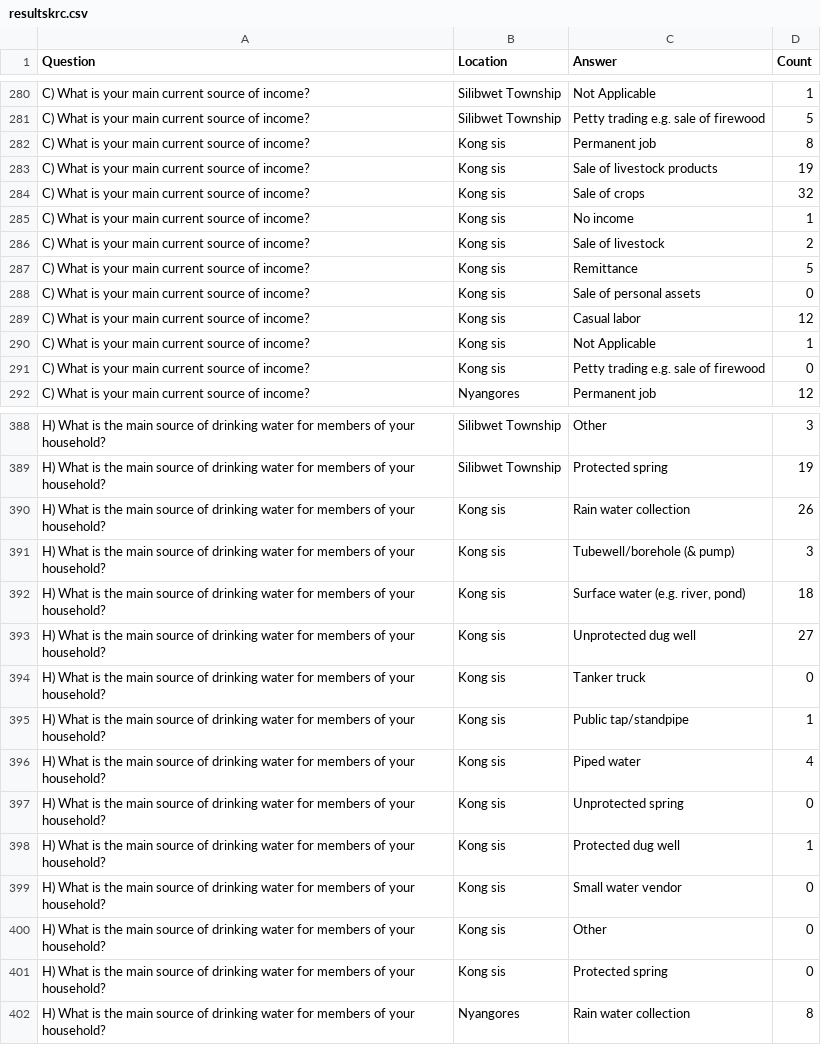
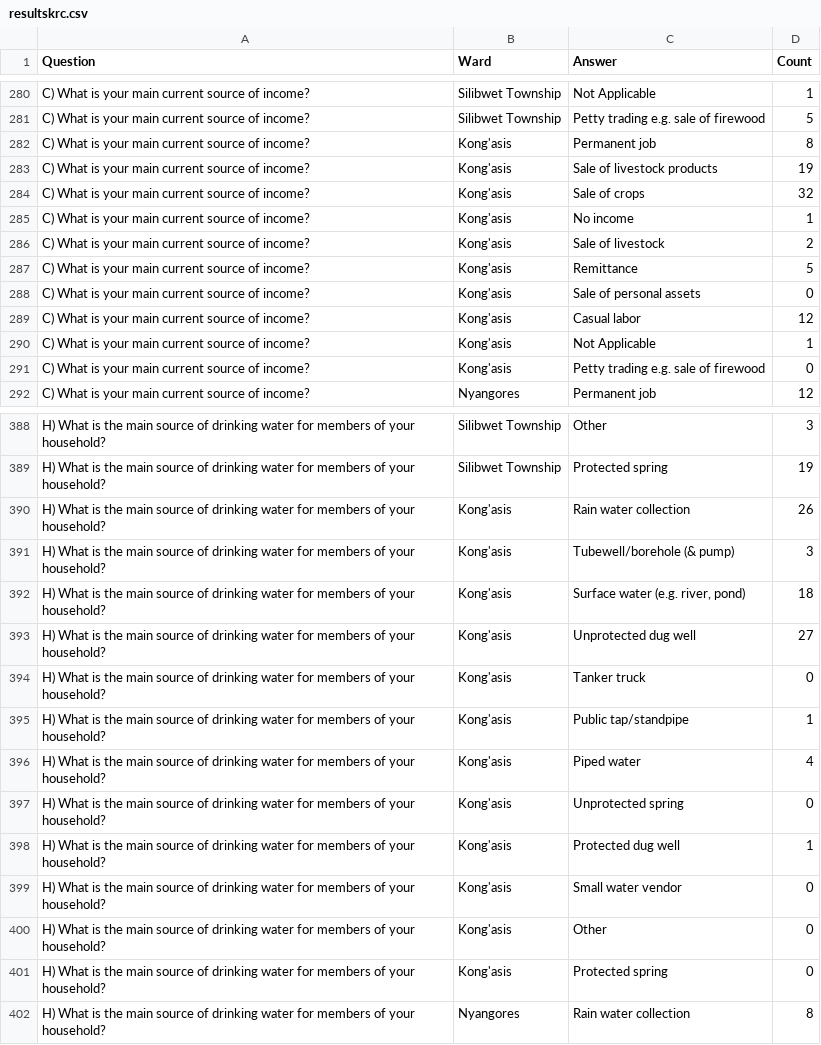
Before and after one commit to SimonbJohnson/hdx-krc-viz, a CSV file: data/resultskrc.csv, drawn as a sheet; only a part is shown, gaps mark what is left out; the diff covers the shown part only; the diff names each change by its address in the sheet, - before the commit and + after, or states it on an @@ line.

Commit message:
Updated KRC data file

```diff
--- a/data/resultskrc.csv
+++ b/data/resultskrc.csv
-B1: Location
+B1: Ward
-B282:B291 (Ward): Kong sis
+B282:B291 (Ward): Kong'asis
-B390:B401 (Ward): Kong sis
+B390:B401 (Ward): Kong'asis
```
Also changed, not shown: 85 edited cells elsewhere in this file, 1 other file.
